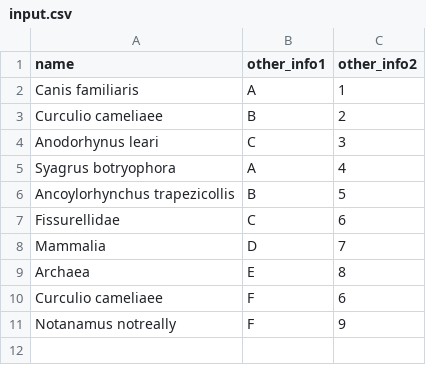
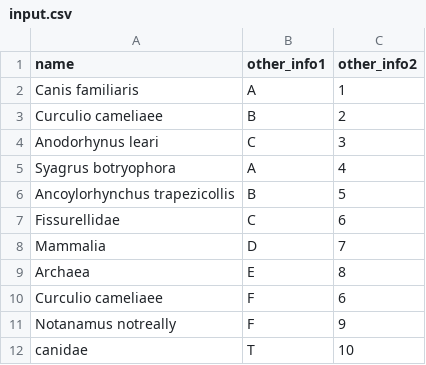
Before and after one commit to brunoasm/TaxReformer, a CSV file: examples/input.csv, drawn as a sheet; the diff names each change by its address in the sheet, - before the commit and + after, or states it on an @@ line.

Commit message:
names are capitalized before GNparser now. Fixes #8

```diff
--- a/examples/input.csv
+++ b/examples/input.csv
+row 12: canidae | T | 10
```
Also changed, not shown: 1 other file.
